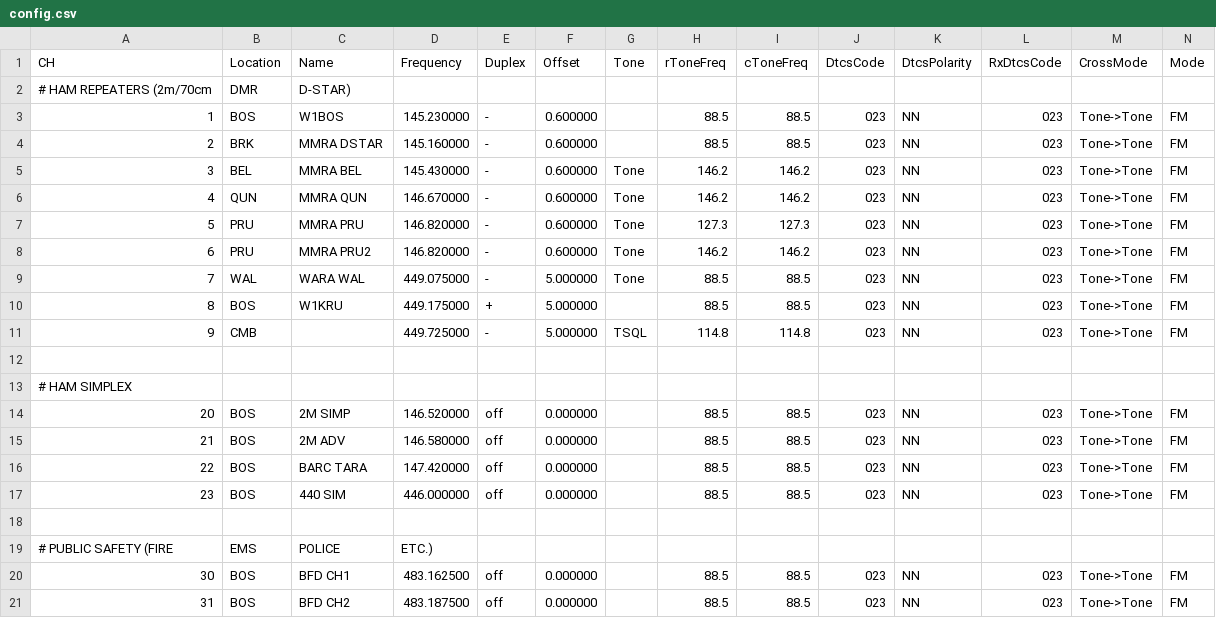
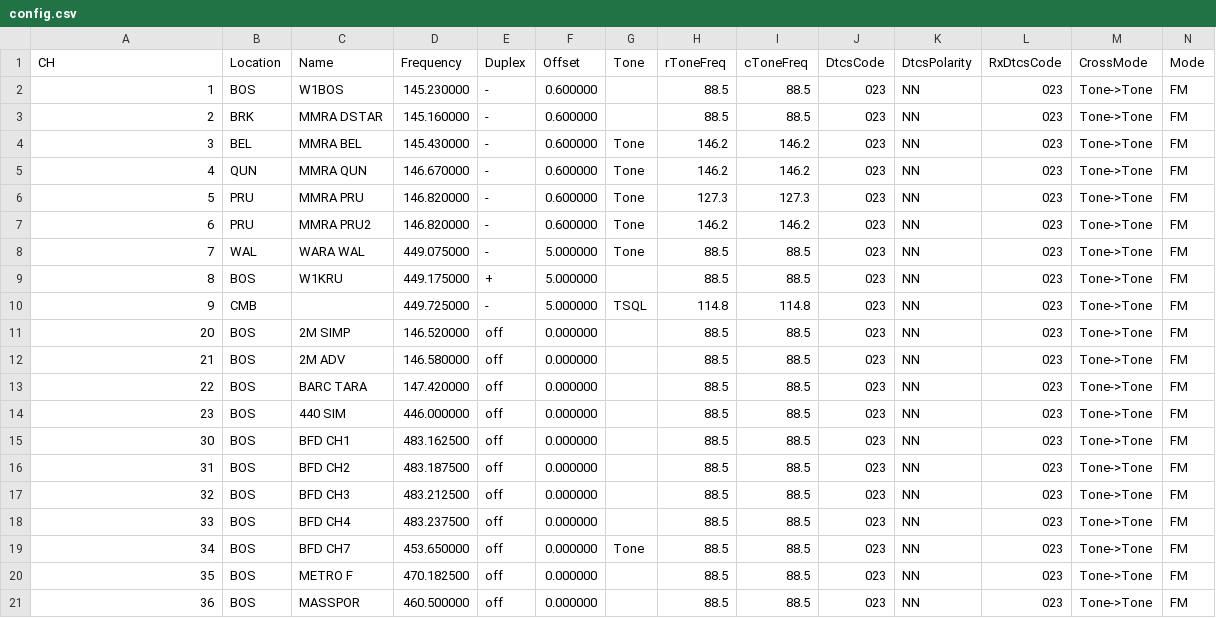
Before and after one commit to wrightbradley/skysignals, a CSV file: radios/baofeng/uv-5r/regions/us/northeast/boston-ma/latest/config.csv, drawn as a sheet; only a part is shown; the shorter side is filled out with more unchanged rows; rows hold the shown columns only; the diff covers the shown part only; the diff names each change by its address in the sheet, - before the commit and + after, or states it on an @@ line.

```diff
--- a/radios/baofeng/uv-5r/regions/us/northeast/boston-ma/latest/config.csv
+++ b/radios/baofeng/uv-5r/regions/us/northeast/boston-ma/latest/config.csv
-row 2: # HAM REPEATERS (2m/70cm | DMR | D-STAR)
-row 12: (empty)
-row 13: # HAM SIMPLEX
-row 18: (empty)
-row 19: # PUBLIC SAFETY (FIRE | EMS | POLICE | ETC.)
```
Also changed, not shown: 8 removed rows elsewhere in this file, radios/baofeng/uv-5r/regions/us/southeast/asheville-nc/latest/config.csv, radios/baofeng/uv-5r/regions/us/southeast/charlotte-nc/latest/config.csv, 2 other files.
